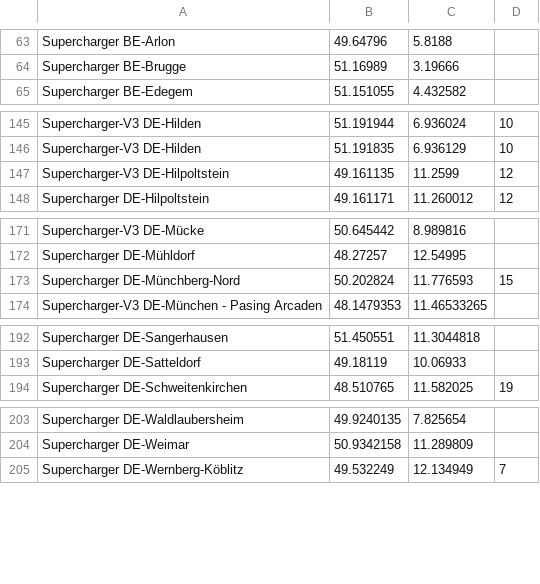
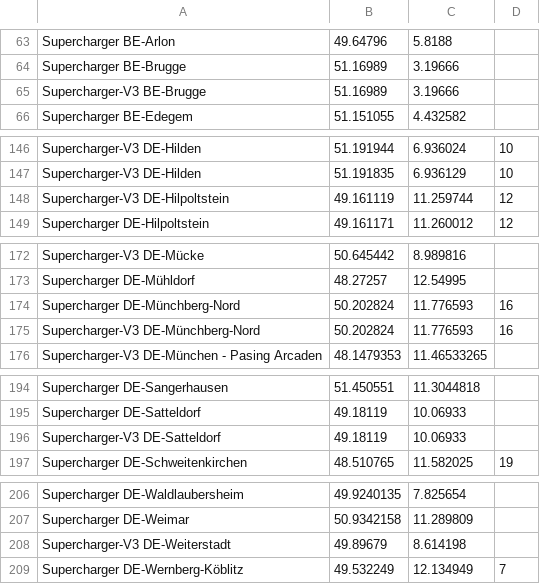
Before and after one commit to bassmaster187/TeslaLogger, a CSV file: TeslaLogger/bin/geofence.csv, drawn as a sheet; only a part is shown, gaps mark what is left out; the diff covers the shown part only.

```diff
--- a/TeslaLogger/bin/geofence.csv
+++ b/TeslaLogger/bin/geofence.csv
@@ -64,2 +64,3 @@ Supercharger BE-Arlon, 49.64796, 5.8188
 Supercharger BE-Brugge, 51.16989, 3.19666
+Supercharger-V3 BE-Brugge, 51.16989, 3.19666
 Supercharger BE-Edegem, 51.151055, 4.432582
@@ -146,3 +147,3 @@ Supercharger-V3 DE-Hilden, 51.191944, 6.936024, 10
 Supercharger-V3 DE-Hilden, 51.191835,6.936129, 10
-Supercharger-V3 DE-Hilpoltstein, 49.161135, 11.2599, 12
+Supercharger-V3 DE-Hilpoltstein, 49.161119,11.259744, 12
 Supercharger DE-Hilpoltstein, 49.161171, 11.260012, 12
@@ -172,3 +173,4 @@ Supercharger-V3 DE-Mücke, 50.645442, 8.989816
 Supercharger DE-Mühldorf, 48.27257, 12.54995
-Supercharger DE-Münchberg-Nord, 50.202824,11.776593, 15
+Supercharger DE-Münchberg-Nord, 50.202824,11.776593, 16
+Supercharger-V3 DE-Münchberg-Nord, 50.202824,11.776593, 16
 Supercharger-V3 DE-München - Pasing Arcaden, 48.1479353, 11.46533265
@@ -193,2 +195,3 @@ Supercharger DE-Sangerhausen, 51.450551, 11.3044818
 Supercharger DE-Satteldorf, 49.18119, 10.06933
+Supercharger-V3 DE-Satteldorf, 49.18119, 10.06933
 Supercharger DE-Schweitenkirchen, 48.510765, 11.582025, 19
@@ -204,2 +207,3 @@ Supercharger DE-Waldlaubersheim, 49.9240135, 7.825654
 Supercharger DE-Weimar, 50.9342158, 11.289809
+Supercharger-V3 DE-Weiterstadt, 49.89679,8.614198
 Supercharger DE-Wernberg-Köblitz, 49.532249, 12.134949, 7
```
Also changed, not shown: 5 edited cells elsewhere in this file.
